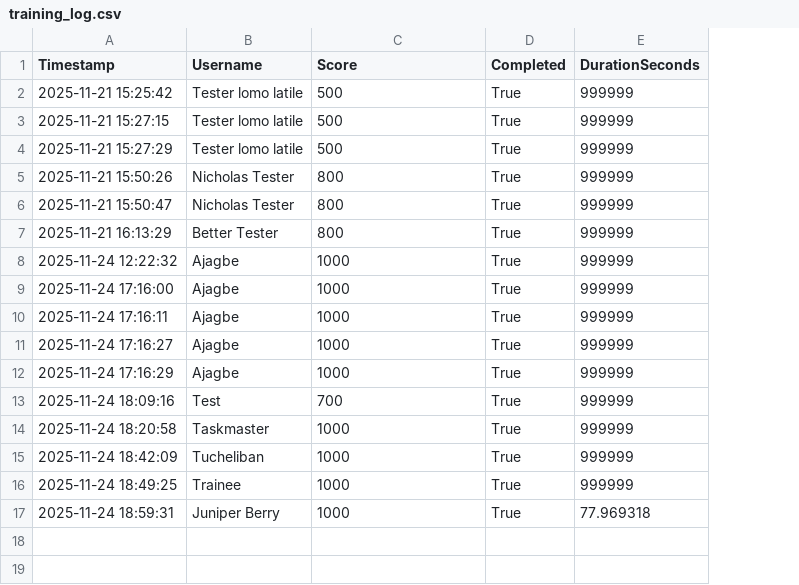
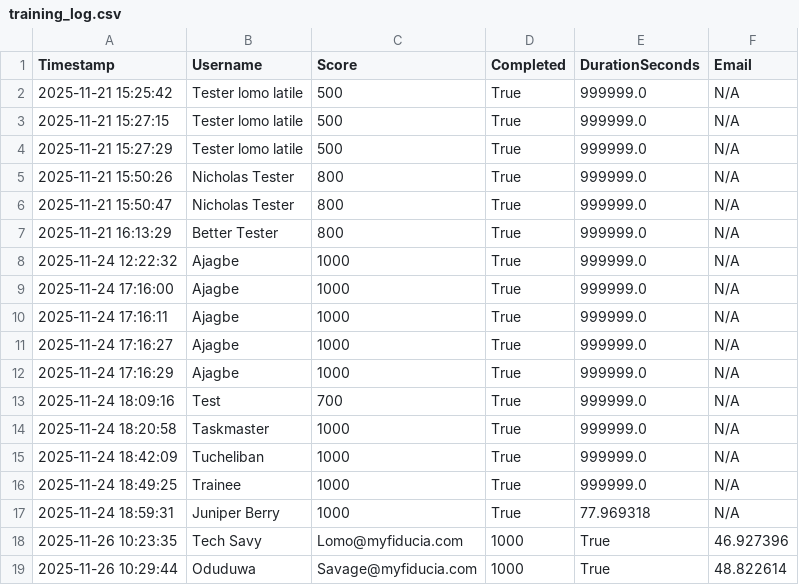
Before and after one commit to nicholasotamendi/factoring_law_sim, a CSV file: training_log.csv, drawn as a sheet; the diff names each change by its address in the sheet, - before the commit and + after, or states it on an @@ line.

Commit message:
Leaderboard fix with fix_csv

```diff
--- a/training_log.csv
+++ b/training_log.csv
+column F (Email), rows 2-17: all N/A
-E2:E16 (DurationSeconds): 999999
+E2:E16 (DurationSeconds): 999999.0
+row 18: 2025-11-26 10:23:35 | Tech Savy | Lomo@myfiducia.com | 1000 | True | 46.927396
+row 19: 2025-11-26 10:29:44 | Oduduwa | Savage@myfiducia.com | 1000 | True | 48.822614
```
